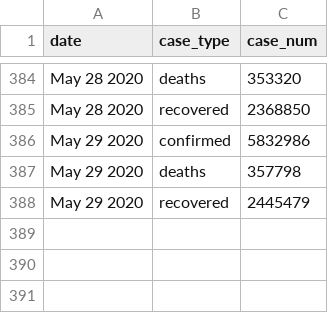
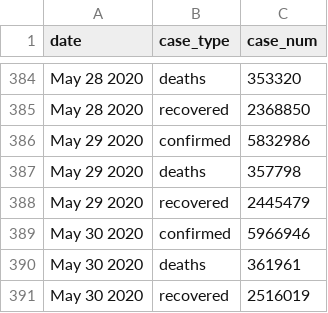
Before and after one commit to bjungbogati/corona_virus_dashboard, a CSV file: data/covid19-latest-case-wise.csv, drawn as a sheet; only a part is shown, gaps mark what is left out.

```diff
--- a/data/covid19-latest-case-wise.csv
+++ b/data/covid19-latest-case-wise.csv
@@ -388 +388,4 @@ May 29 2020,deaths,357798
 May 29 2020,recovered,2445479
+May 30 2020,confirmed,5966946
+May 30 2020,deaths,361961
+May 30 2020,recovered,2516019
```
Also changed, not shown: data/covid19-latest-country-wise.csv, 4 other files.
